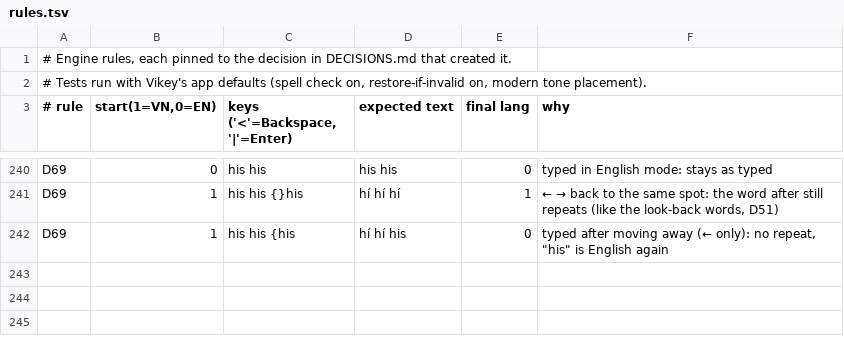
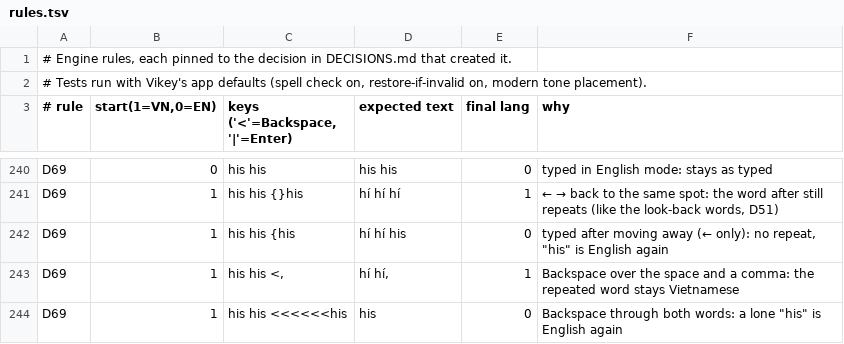
Before and after one commit to lang315/Vikey, a TSV file: Tools/autoswitch/rules/rules.tsv, drawn as a sheet; only a part is shown, gaps mark what is left out; the diff names each change by its address in the sheet, - before the commit and + after, or states it on an @@ line.

```diff
--- a/Tools/autoswitch/rules/rules.tsv
+++ b/Tools/autoswitch/rules/rules.tsv
+row 243: D69 | 1 | his his <, | hí hí, | 1 | Backspace over the space and a comma: the repeated word stays Vietnamese
+row 244: D69 | 1 | his his <<<<<<his | his | 0 | Backspace through both words: a lone "his" is English again
```
Also changed, not shown: 2 other files.
